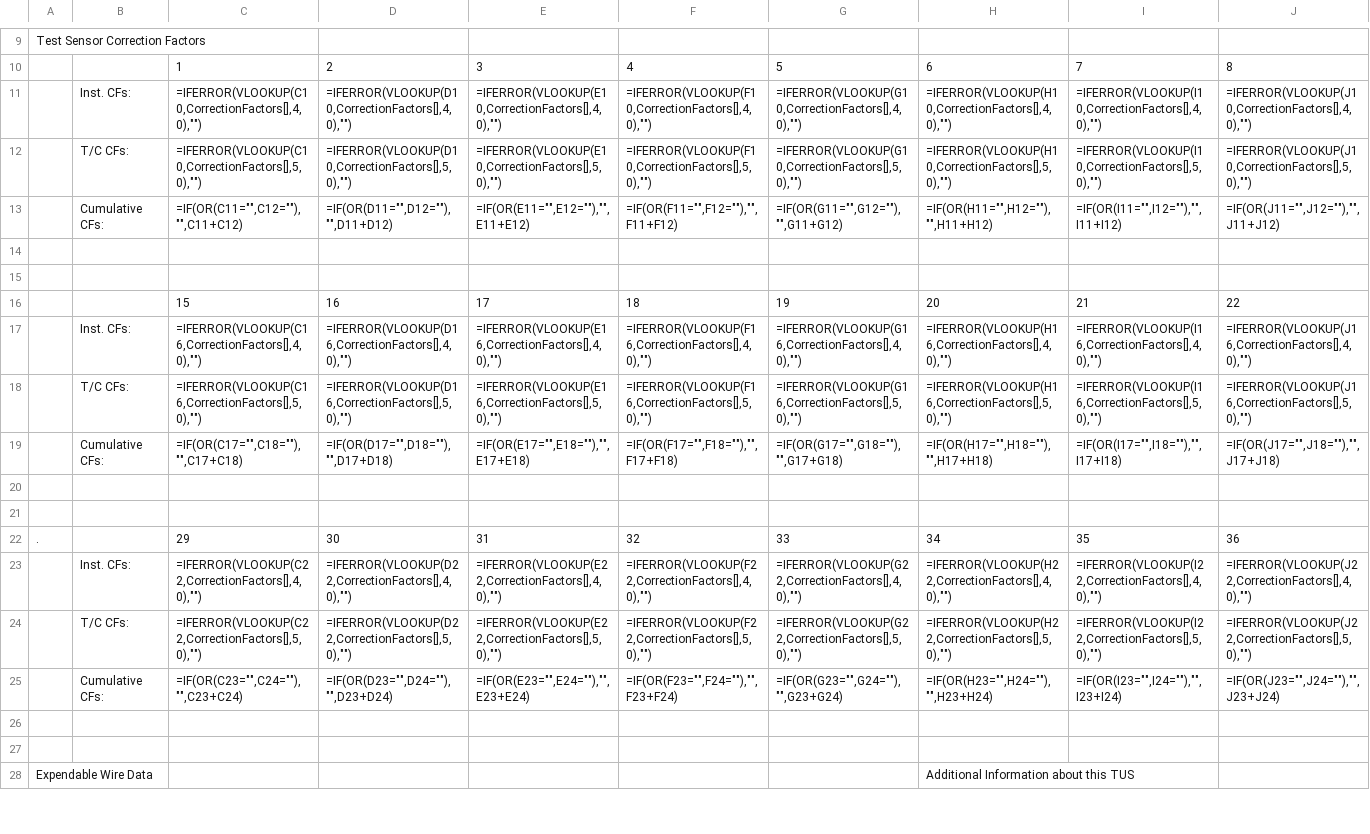
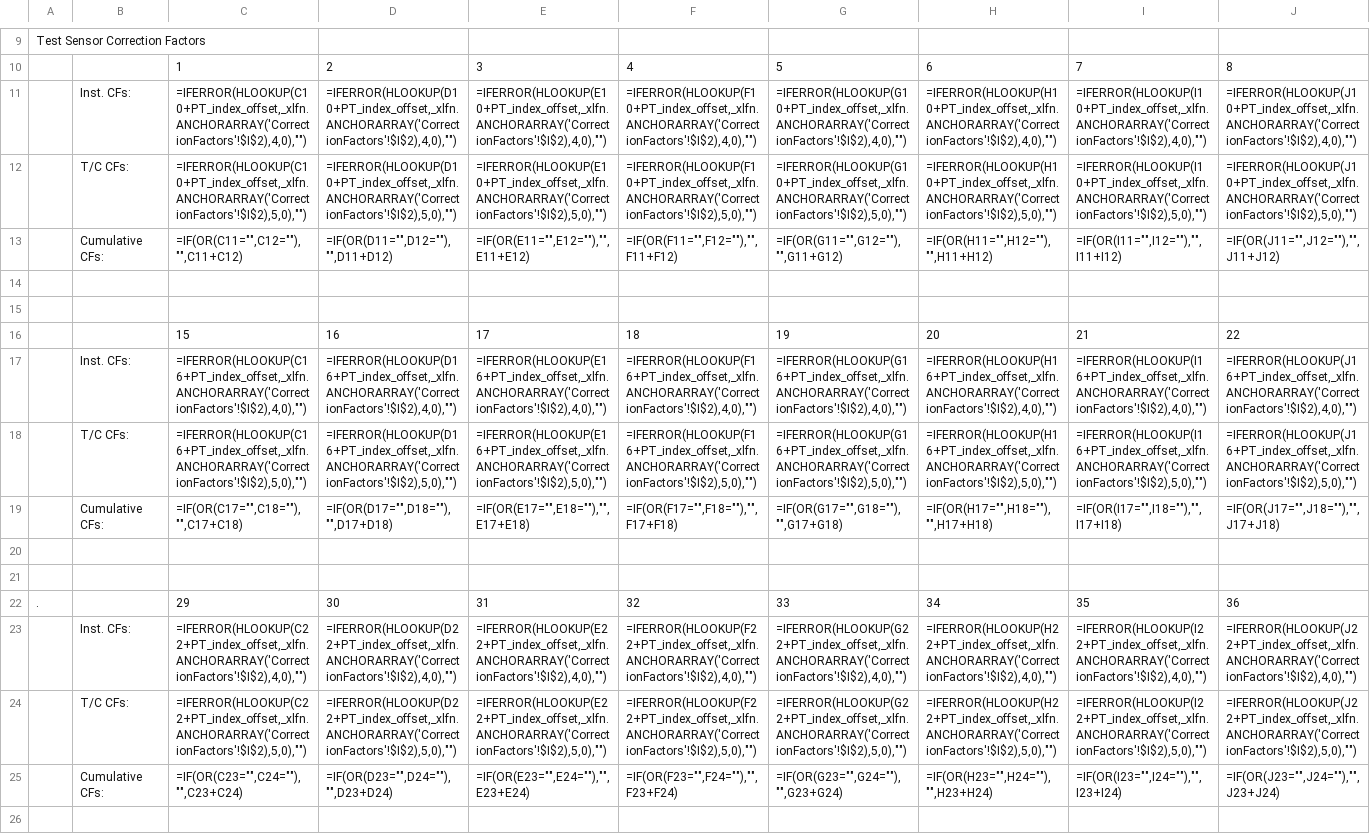
Before and after one commit to Johnson-Gage-Inspection-Inc/xl-TUS, a CSV file: exploded/New TUS (Beta)/sheets/TUS_Worksheet.csv, drawn as a sheet; only a part is shown, gaps mark what is left out; the shorter side is filled out with more unchanged rows; removed rows and columns are numbered as before the commit, all else as after; rows hold the shown columns only; the diff names each change by its address in the sheet, - before the commit and + after, or states it on an @@ line.

Commit message:
Update correction factors and formulas in TUS worksheets
- Enhanced the Comments field in CERT.csv to include additional reference from Main!V24.
- Introduced a new CorrectionFactors.csv file to manage correction factors for thermocouples and wire lot numbers.
- Modified Main.csv to improve calculations related to temperature, humidity, and comments, including adjustments for radio selection and test point indexing.
- Updated TUS_Worksheet.csv to utilize HLOOKUP for retrieving correction factors based on the new structure in CorrectionFactors.csv, ensuring accurate data retrieval for both instrument and thermocouple correction factors.

```diff
--- a/exploded/New TUS (Beta)/sheets/TUS_Worksheet.csv
+++ b/exploded/New TUS (Beta)/sheets/TUS_Worksheet.csv
-row 11:  | Inst. CFs: | =IFERROR(VLOOKUP(C10,CorrectionFactors[],4,0),"") | =IFERROR(VLOOKUP(D10,CorrectionFactors[],4,0),"") | =IFERROR(VLOOKUP(E10,CorrectionFactors[],4,0),"") | =IFERROR(VLOOKUP(F10,CorrectionFactors[],4,0),"") | =IFERROR(VLOOKUP(G10,CorrectionFactors[],4,0),"") | =IFERROR(VLOOKUP(H10,CorrectionFactors[],4,0),"") | =IFERROR(VLOOKUP(I10,CorrectionFactors[],4,0),"") | =IFERROR(VLOOKUP(J10,CorrectionFactors[],4,0),"")
-row 12:  | T/C CFs: | =IFERROR(VLOOKUP(C10,CorrectionFactors[],5,0),"") | =IFERROR(VLOOKUP(D10,CorrectionFactors[],5,0),"") | =IFERROR(VLOOKUP(E10,CorrectionFactors[],5,0),"") | =IFERROR(VLOOKUP(F10,CorrectionFactors[],5,0),"") | =IFERROR(VLOOKUP(G10,CorrectionFactors[],5,0),"") | =IFERROR(VLOOKUP(H10,CorrectionFactors[],5,0),"") | =IFERROR(VLOOKUP(I10,CorrectionFactors[],5,0),"") | =IFERROR(VLOOKUP(J10,CorrectionFactors[],5,0),"")
+row 11:  | Inst. CFs: | =IFERROR(HLOOKUP(C10+PT_index_offset,_xlfn.ANCHORARRAY('CorrectionFactors'!$I$2),4,0),"") | =IFERROR(HLOOKUP(D10+PT_index_offset,_xlfn.ANCHORARRAY('CorrectionFactors'!$I$2),4,0),"") | =IFERROR(HLOOKUP(E10+PT_index_offset,_xlfn.ANCHORARRAY('CorrectionFactors'!$I$2),4,0),"") | =IFERROR(HLOOKUP(F10+PT_index_offset,_xlfn.ANCHORARRAY('CorrectionFactors'!$I$2),4,0),"") | =IFERROR(HLOOKUP(G10+PT_index_offset,_xlfn.ANCHORARRAY('CorrectionFactors'!$I$2),4,0),"") | =IFERROR(HLOOKUP(H10+PT_index_offset,_xlfn.ANCHORARRAY('CorrectionFactors'!$I$2),4,0),"") | =IFERROR(HLOOKUP(I10+PT_index_offset,_xlfn.ANCHORARRAY('CorrectionFactors'!$I$2),4,0),"") | =IFERROR(HLOOKUP(J10+PT_index_offset,_xlfn.ANCHORARRAY('CorrectionFactors'!$I$2),4,0),"")
+row 12:  | T/C CFs: | =IFERROR(HLOOKUP(C10+PT_index_offset,_xlfn.ANCHORARRAY('CorrectionFactors'!$I$2),5,0),"") | =IFERROR(HLOOKUP(D10+PT_index_offset,_xlfn.ANCHORARRAY('CorrectionFactors'!$I$2),5,0),"") | =IFERROR(HLOOKUP(E10+PT_index_offset,_xlfn.ANCHORARRAY('CorrectionFactors'!$I$2),5,0),"") | =IFERROR(HLOOKUP(F10+PT_index_offset,_xlfn.ANCHORARRAY('CorrectionFactors'!$I$2),5,0),"") | =IFERROR(HLOOKUP(G10+PT_index_offset,_xlfn.ANCHORARRAY('CorrectionFactors'!$I$2),5,0),"") | =IFERROR(HLOOKUP(H10+PT_index_offset,_xlfn.ANCHORARRAY('CorrectionFactors'!$I$2),5,0),"") | =IFERROR(HLOOKUP(I10+PT_index_offset,_xlfn.ANCHORARRAY('CorrectionFactors'!$I$2),5,0),"") | =IFERROR(HLOOKUP(J10+PT_index_offset,_xlfn.ANCHORARRAY('CorrectionFactors'!$I$2),5,0),"")
-row 17:  | Inst. CFs: | =IFERROR(VLOOKUP(C16,CorrectionFactors[],4,0),"") | =IFERROR(VLOOKUP(D16,CorrectionFactors[],4,0),"") | =IFERROR(VLOOKUP(E16,CorrectionFactors[],4,0),"") | =IFERROR(VLOOKUP(F16,CorrectionFactors[],4,0),"") | =IFERROR(VLOOKUP(G16,CorrectionFactors[],4,0),"") | =IFERROR(VLOOKUP(H16,CorrectionFactors[],4,0),"") | =IFERROR(VLOOKUP(I16,CorrectionFactors[],4,0),"") | =IFERROR(VLOOKUP(J16,CorrectionFactors[],4,0),"")
-row 18:  | T/C CFs: | =IFERROR(VLOOKUP(C16,CorrectionFactors[],5,0),"") | =IFERROR(VLOOKUP(D16,CorrectionFactors[],5,0),"") | =IFERROR(VLOOKUP(E16,CorrectionFactors[],5,0),"") | =IFERROR(VLOOKUP(F16,CorrectionFactors[],5,0),"") | =IFERROR(VLOOKUP(G16,CorrectionFactors[],5,0),"") | =IFERROR(VLOOKUP(H16,CorrectionFactors[],5,0),"") | =IFERROR(VLOOKUP(I16,CorrectionFactors[],5,0),"") | =IFERROR(VLOOKUP(J16,CorrectionFactors[],5,0),"")
+row 17:  | Inst. CFs: | =IFERROR(HLOOKUP(C16+PT_index_offset,_xlfn.ANCHORARRAY('CorrectionFactors'!$I$2),4,0),"") | =IFERROR(HLOOKUP(D16+PT_index_offset,_xlfn.ANCHORARRAY('CorrectionFactors'!$I$2),4,0),"") | =IFERROR(HLOOKUP(E16+PT_index_offset,_xlfn.ANCHORARRAY('CorrectionFactors'!$I$2),4,0),"") | =IFERROR(HLOOKUP(F16+PT_index_offset,_xlfn.ANCHORARRAY('CorrectionFactors'!$I$2),4,0),"") | =IFERROR(HLOOKUP(G16+PT_index_offset,_xlfn.ANCHORARRAY('CorrectionFactors'!$I$2),4,0),"") | =IFERROR(HLOOKUP(H16+PT_index_offset,_xlfn.ANCHORARRAY('CorrectionFactors'!$I$2),4,0),"") | =IFERROR(HLOOKUP(I16+PT_index_offset,_xlfn.ANCHORARRAY('CorrectionFactors'!$I$2),4,0),"") | =IFERROR(HLOOKUP(J16+PT_index_offset,_xlfn.ANCHORARRAY('CorrectionFactors'!$I$2),4,0),"")
+row 18:  | T/C CFs: | =IFERROR(HLOOKUP(C16+PT_index_offset,_xlfn.ANCHORARRAY('CorrectionFactors'!$I$2),5,0),"") | =IFERROR(HLOOKUP(D16+PT_index_offset,_xlfn.ANCHORARRAY('CorrectionFactors'!$I$2),5,0),"") | =IFERROR(HLOOKUP(E16+PT_index_offset,_xlfn.ANCHORARRAY('CorrectionFactors'!$I$2),5,0),"") | =IFERROR(HLOOKUP(F16+PT_index_offset,_xlfn.ANCHORARRAY('CorrectionFactors'!$I$2),5,0),"") | =IFERROR(HLOOKUP(G16+PT_index_offset,_xlfn.ANCHORARRAY('CorrectionFactors'!$I$2),5,0),"") | =IFERROR(HLOOKUP(H16+PT_index_offset,_xlfn.ANCHORARRAY('CorrectionFactors'!$I$2),5,0),"") | =IFERROR(HLOOKUP(I16+PT_index_offset,_xlfn.ANCHORARRAY('CorrectionFactors'!$I$2),5,0),"") | =IFERROR(HLOOKUP(J16+PT_index_offset,_xlfn.ANCHORARRAY('CorrectionFactors'!$I$2),5,0),"")
-row 23:  | Inst. CFs: | =IFERROR(VLOOKUP(C22,CorrectionFactors[],4,0),"") | =IFERROR(VLOOKUP(D22,CorrectionFactors[],4,0),"") | =IFERROR(VLOOKUP(E22,CorrectionFactors[],4,0),"") | =IFERROR(VLOOKUP(F22,CorrectionFactors[],4,0),"") | =IFERROR(VLOOKUP(G22,CorrectionFactors[],4,0),"") | =IFERROR(VLOOKUP(H22,CorrectionFactors[],4,0),"") | =IFERROR(VLOOKUP(I22,CorrectionFactors[],4,0),"") | =IFERROR(VLOOKUP(J22,CorrectionFactors[],4,0),"")
-row 24:  | T/C CFs: | =IFERROR(VLOOKUP(C22,CorrectionFactors[],5,0),"") | =IFERROR(VLOOKUP(D22,CorrectionFactors[],5,0),"") | =IFERROR(VLOOKUP(E22,CorrectionFactors[],5,0),"") | =IFERROR(VLOOKUP(F22,CorrectionFactors[],5,0),"") | =IFERROR(VLOOKUP(G22,CorrectionFactors[],5,0),"") | =IFERROR(VLOOKUP(H22,CorrectionFactors[],5,0),"") | =IFERROR(VLOOKUP(I22,CorrectionFactors[],5,0),"") | =IFERROR(VLOOKUP(J22,CorrectionFactors[],5,0),"")
+row 23:  | Inst. CFs: | =IFERROR(HLOOKUP(C22+PT_index_offset,_xlfn.ANCHORARRAY('CorrectionFactors'!$I$2),4,0),"") | =IFERROR(HLOOKUP(D22+PT_index_offset,_xlfn.ANCHORARRAY('CorrectionFactors'!$I$2),4,0),"") | =IFERROR(HLOOKUP(E22+PT_index_offset,_xlfn.ANCHORARRAY('CorrectionFactors'!$I$2),4,0),"") | =IFERROR(HLOOKUP(F22+PT_index_offset,_xlfn.ANCHORARRAY('CorrectionFactors'!$I$2),4,0),"") | =IFERROR(HLOOKUP(G22+PT_index_offset,_xlfn.ANCHORARRAY('CorrectionFactors'!$I$2),4,0),"") | =IFERROR(HLOOKUP(H22+PT_index_offset,_xlfn.ANCHORARRAY('CorrectionFactors'!$I$2),4,0),"") | =IFERROR(HLOOKUP(I22+PT_index_offset,_xlfn.ANCHORARRAY('CorrectionFactors'!$I$2),4,0),"") | =IFERROR(HLOOKUP(J22+PT_index_offset,_xlfn.ANCHORARRAY('CorrectionFactors'!$I$2),4,0),"")
+row 24:  | T/C CFs: | =IFERROR(HLOOKUP(C22+PT_index_offset,_xlfn.ANCHORARRAY('CorrectionFactors'!$I$2),5,0),"") | =IFERROR(HLOOKUP(D22+PT_index_offset,_xlfn.ANCHORARRAY('CorrectionFactors'!$I$2),5,0),"") | =IFERROR(HLOOKUP(E22+PT_index_offset,_xlfn.ANCHORARRAY('CorrectionFactors'!$I$2),5,0),"") | =IFERROR(HLOOKUP(F22+PT_index_offset,_xlfn.ANCHORARRAY('CorrectionFactors'!$I$2),5,0),"") | =IFERROR(HLOOKUP(G22+PT_index_offset,_xlfn.ANCHORARRAY('CorrectionFactors'!$I$2),5,0),"") | =IFERROR(HLOOKUP(H22+PT_index_offset,_xlfn.ANCHORARRAY('CorrectionFactors'!$I$2),5,0),"") | =IFERROR(HLOOKUP(I22+PT_index_offset,_xlfn.ANCHORARRAY('CorrectionFactors'!$I$2),5,0),"") | =IFERROR(HLOOKUP(J22+PT_index_offset,_xlfn.ANCHORARRAY('CorrectionFactors'!$I$2),5,0),"")
```
Also changed, not shown: exploded/New TUS (Beta)/sheets/CERT.csv, exploded/New TUS (Beta)/sheets/Main.csv, 3 other files.
